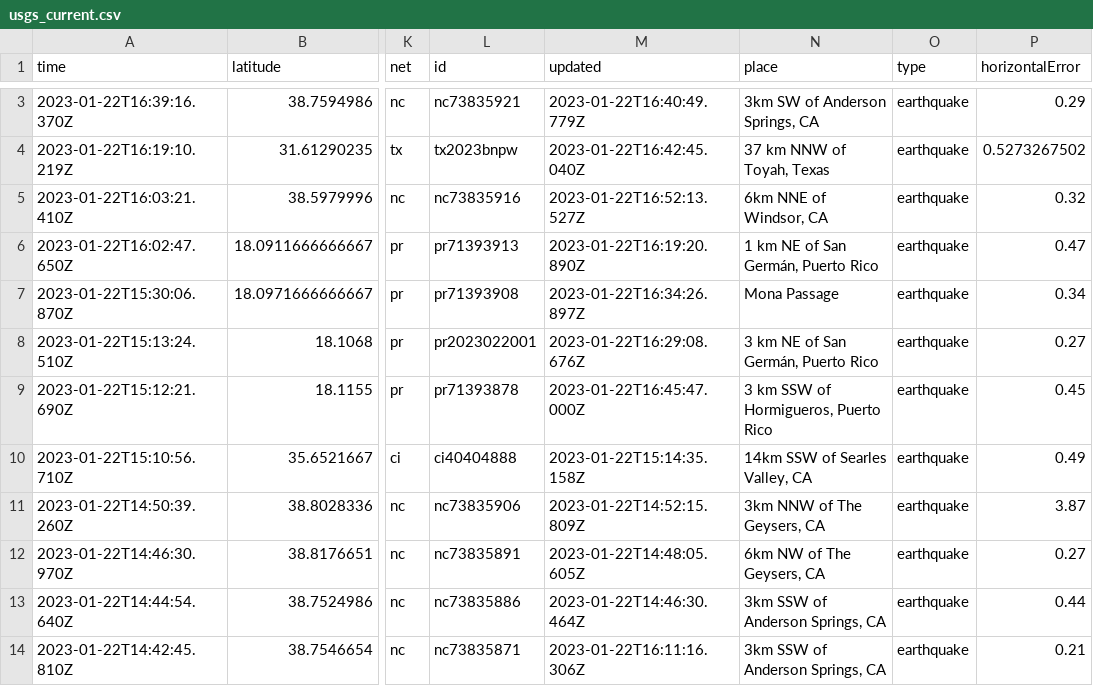
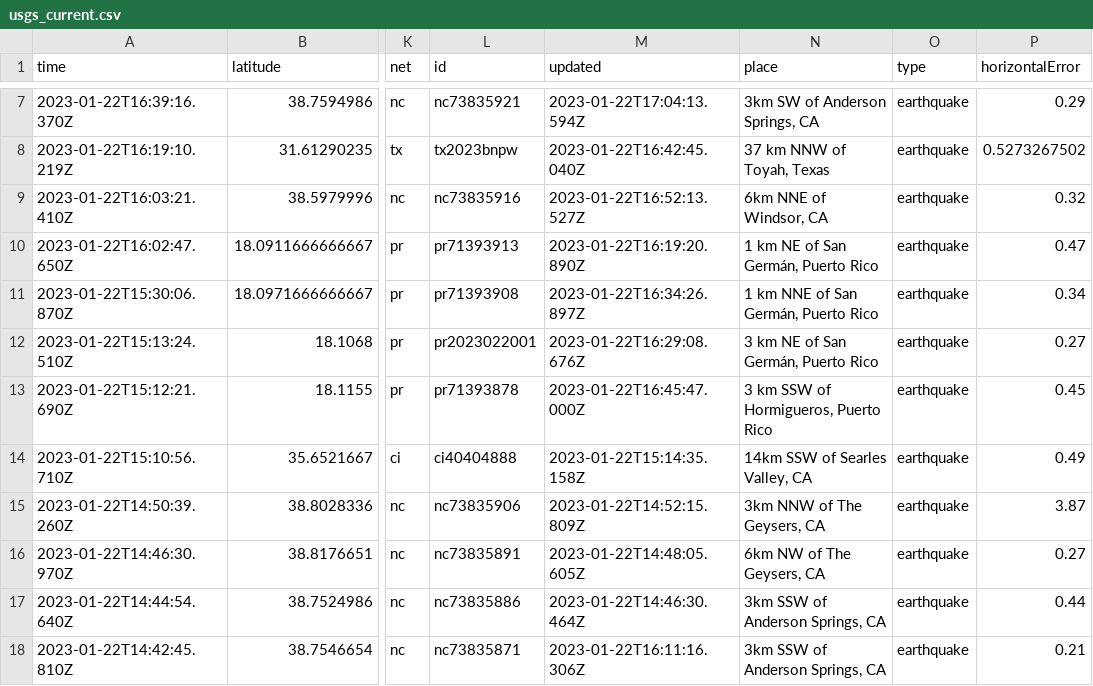
Before and after one commit to katielicari/nicar22-github-action, a CSV file: usgs_current.csv, drawn as a sheet; only a part is shown, gaps mark what is left out; addresses are those after the commit; the diff covers the shown part only; the diff names each change by its address in the sheet, - before the commit and + after, or states it on an @@ line.

```diff
--- a/usgs_current.csv
+++ b/usgs_current.csv
-M7 (updated): 2023-01-22T16:40:49.779Z
+M7 (updated): 2023-01-22T17:04:13.594Z
-N11 (place): Mona Passage
+N11 (place): 1 km NNE of San Germán, Puerto Rico
```
Also changed, not shown: 5 added rows and 31 edited cells elsewhere in this file.
